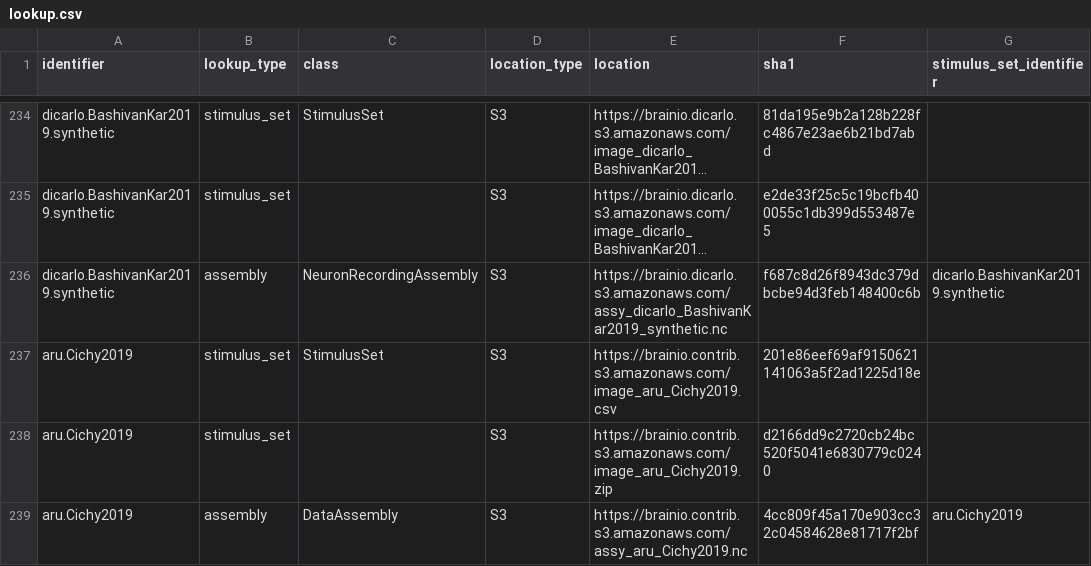
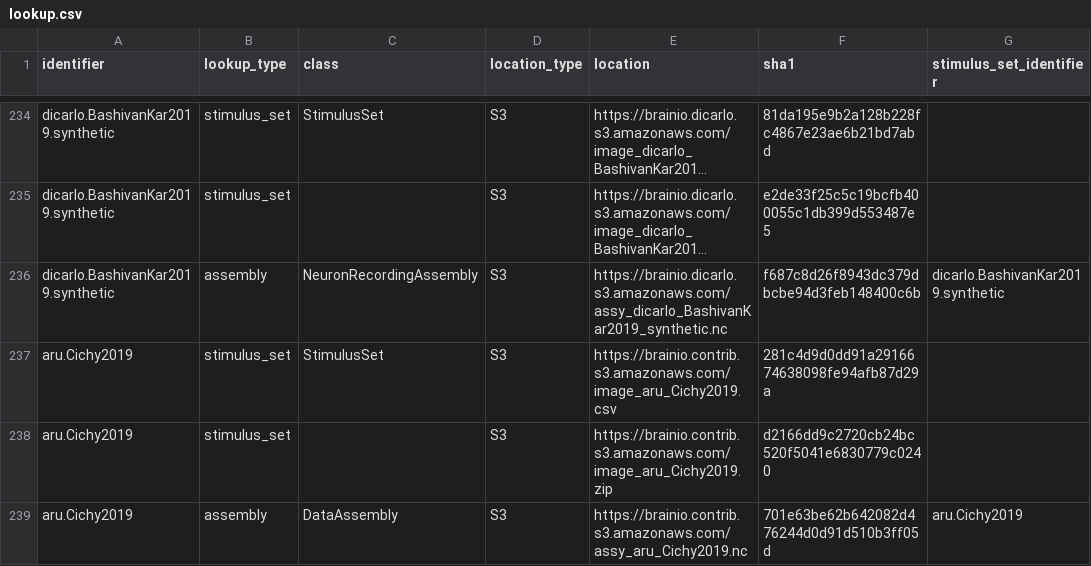
Before and after one commit to brain-score/brainio_collection, a CSV file: brainio_collection/lookup.csv, drawn as a sheet; only a part is shown, gaps mark what is left out; long unchanged cells end in …; the diff names each change by its address in the sheet, - before the commit and + after, or states it on an @@ line.

Commit message:
Update lookup.csv

```diff
--- a/brainio_collection/lookup.csv
+++ b/brainio_collection/lookup.csv
-F237 (sha1): 201e86eef69af9150621141063a5f2ad1225d18e
+F237 (sha1): 281c4d9d0dd91a2916674638098fe94afb87d29a
-F239 (sha1): 4cc809f45a170e903cc32c04584628e81717f2bf
+F239 (sha1): 701e63be62b642082d476244d0d91d510b3ff05d
```
